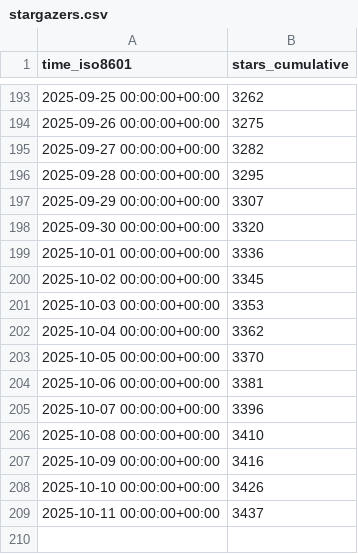
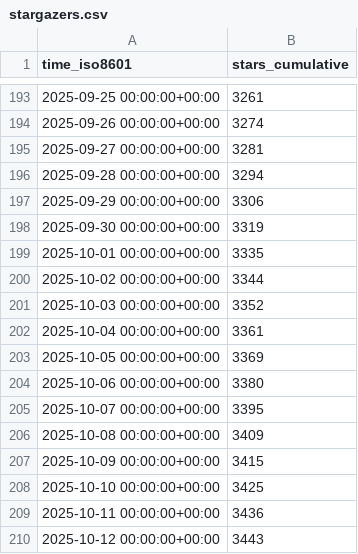
Before and after one commit to jjtolton/unity-mcp, a CSV file: CoplayDev/unity-mcp/ghrs-data/stargazers.csv, drawn as a sheet; only a part is shown, gaps mark what is left out; the diff covers the shown part only.

```diff
--- a/CoplayDev/unity-mcp/ghrs-data/stargazers.csv
+++ b/CoplayDev/unity-mcp/ghrs-data/stargazers.csv
@@ -193,17 +193,18 @@ time_iso8601,stars_cumulative
-2025-09-25 00:00:00+00:00,3262
-2025-09-26 00:00:00+00:00,3275
-2025-09-27 00:00:00+00:00,3282
-2025-09-28 00:00:00+00:00,3295
-2025-09-29 00:00:00+00:00,3307
-2025-09-30 00:00:00+00:00,3320
-2025-10-01 00:00:00+00:00,3336
-2025-10-02 00:00:00+00:00,3345
-2025-10-03 00:00:00+00:00,3353
-2025-10-04 00:00:00+00:00,3362
-2025-10-05 00:00:00+00:00,3370
-2025-10-06 00:00:00+00:00,3381
-2025-10-07 00:00:00+00:00,3396
-2025-10-08 00:00:00+00:00,3410
-2025-10-09 00:00:00+00:00,3416
-2025-10-10 00:00:00+00:00,3426
-2025-10-11 00:00:00+00:00,3437
+2025-09-25 00:00:00+00:00,3261
+2025-09-26 00:00:00+00:00,3274
+2025-09-27 00:00:00+00:00,3281
+2025-09-28 00:00:00+00:00,3294
+2025-09-29 00:00:00+00:00,3306
+2025-09-30 00:00:00+00:00,3319
+2025-10-01 00:00:00+00:00,3335
+2025-10-02 00:00:00+00:00,3344
+2025-10-03 00:00:00+00:00,3352
+2025-10-04 00:00:00+00:00,3361
+2025-10-05 00:00:00+00:00,3369
+2025-10-06 00:00:00+00:00,3380
+2025-10-07 00:00:00+00:00,3395
+2025-10-08 00:00:00+00:00,3409
+2025-10-09 00:00:00+00:00,3415
+2025-10-10 00:00:00+00:00,3425
+2025-10-11 00:00:00+00:00,3436
+2025-10-12 00:00:00+00:00,3443
```
Also changed, not shown: 54 edited cells elsewhere in this file, CoplayDev/unity-mcp/ghrs-data/forks.csv.
